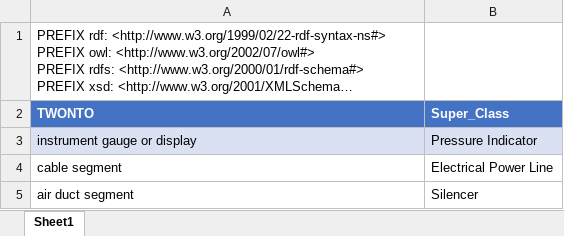
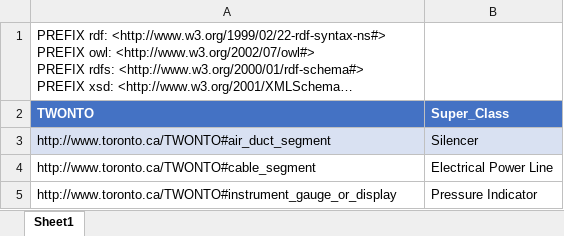
Before and after one commit to TW-ASMP/TWONTO, an Excel workbook: Avantis Mapping/SPARQL_superclass.xlsx, sheet Sheet1, drawn as a sheet; long unchanged cells end in …; values as stored, in another font and other column widths than the file's, no borders; table styles not drawn; removed rows and columns are numbered as before the commit, all else as after; the diff names each change by its address in the sheet, - before the commit and + after, or states it on an @@ line.

```diff
--- a/Avantis Mapping/SPARQL_superclass.xlsx (sheet Sheet1)
+++ b/Avantis Mapping/SPARQL_superclass.xlsx (sheet Sheet1)
+row 3: http://www.toronto.ca/TWONTO#air_duct_segment | Silencer
+row 4: http://www.toronto.ca/TWONTO#cable_segment | Electrical Power Line
-A5 (TWONTO): instrument gauge or display
+A5 (TWONTO): http://www.toronto.ca/TWONTO#instrument_gauge_or_display
-A5:B5 fill: #D9E1F2
+A5:B5 fill: none
-row 4: cable segment | Electrical Power Line
-row 5: air duct segment | Silencer
```
Also changed, not shown: Avantis Mapping/Prep_for_removal.xlsx, Avantis Mapping/SPARQL_category.xlsx, 6 other files.
